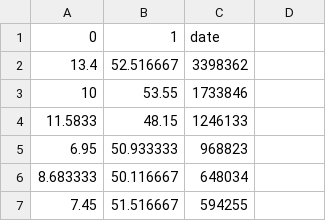
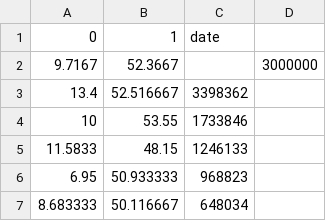
Before and after one commit to Fraunhofer-AISEC/trusted-connector, a TSV file: ids-webconsole/src/main/resources/www/src/data/locations.tsv, drawn as a sheet; only a part is shown; the shorter side is filled out with more unchanged rows; the diff names each change by its address in the sheet, - before the commit and + after, or states it on an @@ line.

```diff
--- a/ids-webconsole/src/main/resources/www/src/data/locations.tsv
+++ b/ids-webconsole/src/main/resources/www/src/data/locations.tsv
+row 2: 9.7167 | 52.3667 |  | 3000000
```
Also changed, not shown: 1 other file.
